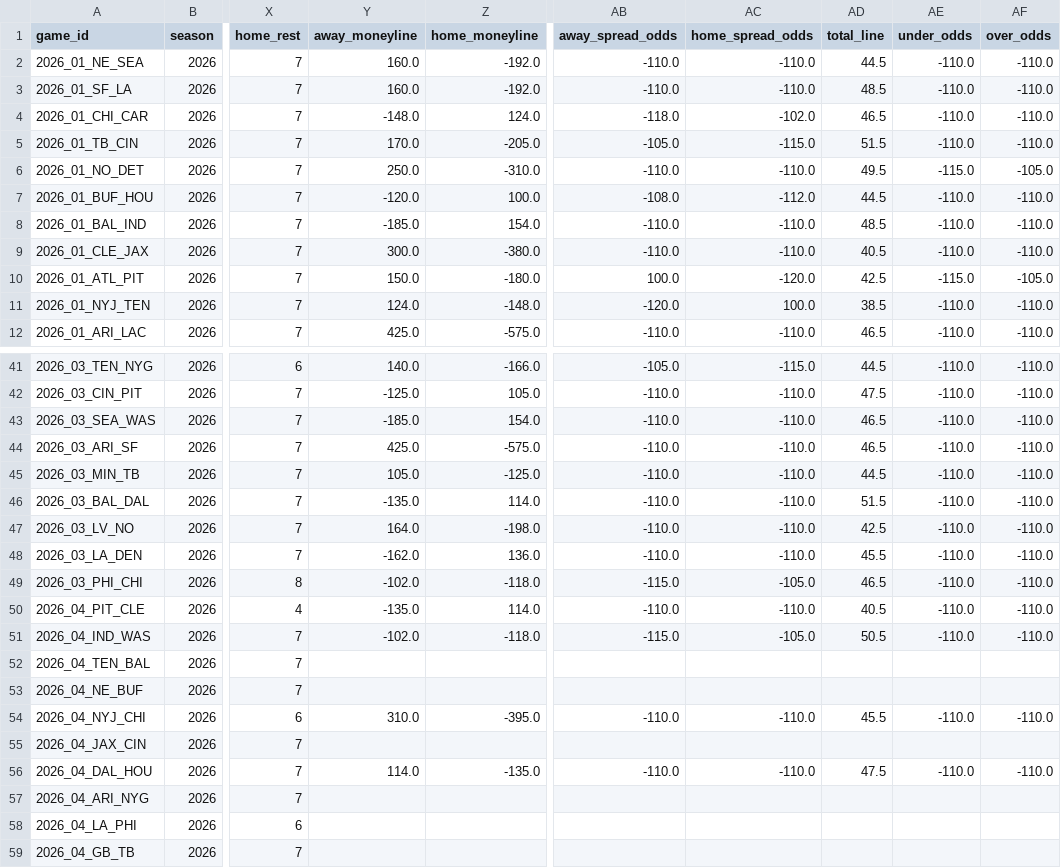
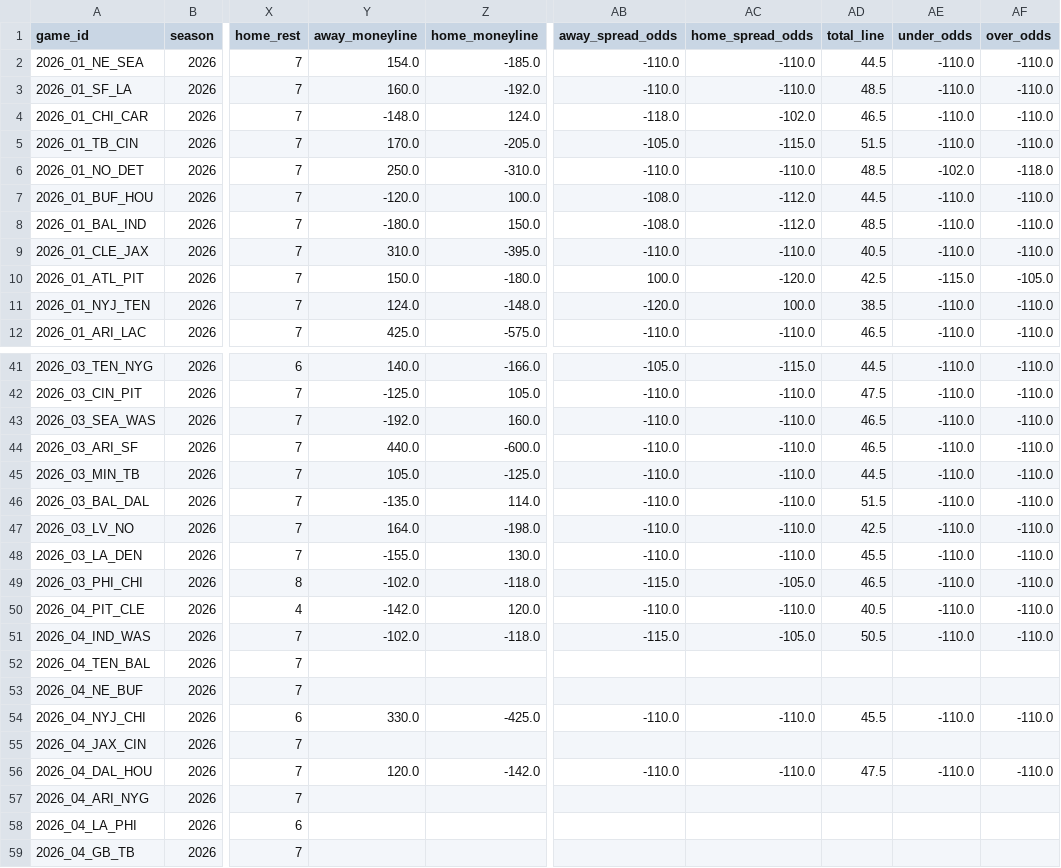
Before and after one commit to msiony24/Michael-betting-dashboard, a CSV file: data/nfl/schedules.csv, drawn as a sheet; only a part is shown, gaps mark what is left out; the diff covers the shown part only; the diff names each change by its address in the sheet, - before the commit and + after, or states it on an @@ line.

```diff
--- a/data/nfl/schedules.csv
+++ b/data/nfl/schedules.csv
-Y2 (away_moneyline): 160.0
+Y2 (away_moneyline): 154.0
-Z2 (home_moneyline): -192.0
+Z2 (home_moneyline): -185.0
-AD6 (total_line): 49.5
+AD6 (total_line): 48.5
-AE6 (under_odds): -115.0
+AE6 (under_odds): -102.0
-AF6 (over_odds): -105.0
+AF6 (over_odds): -118.0
-Y8 (away_moneyline): -185.0
+Y8 (away_moneyline): -180.0
-Z8 (home_moneyline): 154.0
+Z8 (home_moneyline): 150.0
-AB8 (away_spread_odds): -110.0
+AB8 (away_spread_odds): -108.0
-AC8 (home_spread_odds): -110.0
+AC8 (home_spread_odds): -112.0
-Y9 (away_moneyline): 300.0
+Y9 (away_moneyline): 310.0
-Z9 (home_moneyline): -380.0
+Z9 (home_moneyline): -395.0
-Y43 (away_moneyline): -185.0
+Y43 (away_moneyline): -192.0
-Z43 (home_moneyline): 154.0
+Z43 (home_moneyline): 160.0
-Y44 (away_moneyline): 425.0
+Y44 (away_moneyline): 440.0
-Z44 (home_moneyline): -575.0
+Z44 (home_moneyline): -600.0
-Y48 (away_moneyline): -162.0
+Y48 (away_moneyline): -155.0
-Z48 (home_moneyline): 136.0
+Z48 (home_moneyline): 130.0
-Y50 (away_moneyline): -135.0
+Y50 (away_moneyline): -142.0
-Z50 (home_moneyline): 114.0
+Z50 (home_moneyline): 120.0
-Y54 (away_moneyline): 310.0
+Y54 (away_moneyline): 330.0
-Z54 (home_moneyline): -395.0
+Z54 (home_moneyline): -425.0
-Y56 (away_moneyline): 114.0
+Y56 (away_moneyline): 120.0
-Z56 (home_moneyline): -135.0
+Z56 (home_moneyline): -142.0
```
Also changed, not shown: 9 edited cells elsewhere in this file, data/nfl/game_quality.csv, data/nfl/player_ratings.csv, 9 other files.
